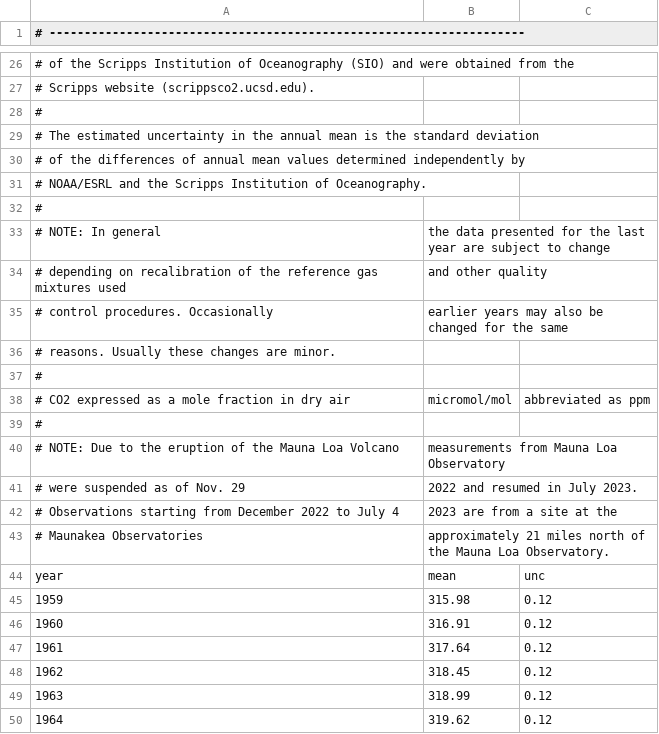
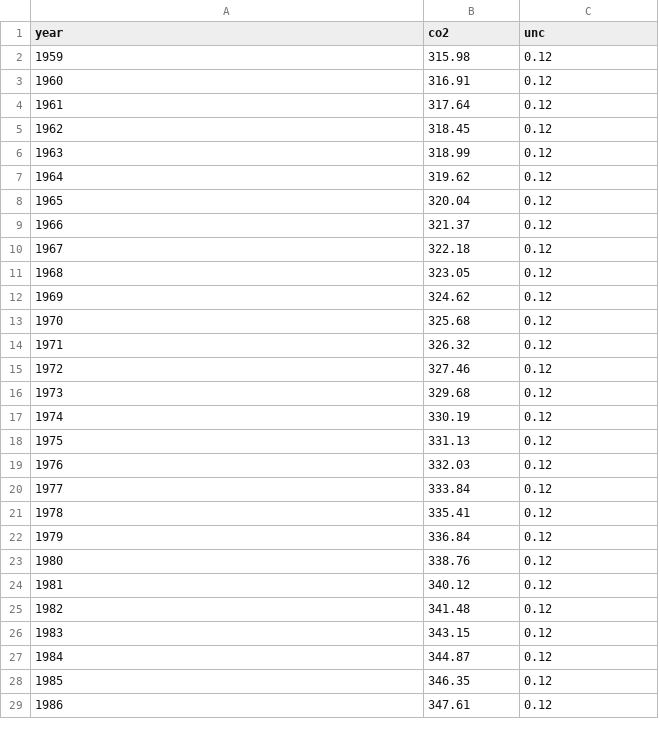
Before and after one commit to rachel-king4/PfDA_Assignment_2, a CSV file: CSV Files/co2_annmean_mlo.csv, drawn as a sheet; only a part is shown, gaps mark what is left out; the shorter side is filled out with more unchanged rows; the diff covers the shown part only; the diff names each change by its address in the sheet, - before the commit and + after, or states it on an @@ line.

Commit message:
added co2 data to present

```diff
--- a/CSV Files/co2_annmean_mlo.csv
+++ b/CSV Files/co2_annmean_mlo.csv
@@ column A (year) renumbered in row 1 @@
-B1: (empty)
+B1: co2
-C1: (empty)
+C1: unc
-row 26: # of the Scripps Institution of Oceanography (SIO) and were obtained from the
-row 27: # Scripps website (scrippsco2.ucsd.edu).
-row 28: #
-row 29: # The estimated uncertainty in the annual mean is the standard deviation
-row 30: # of the differences of annual mean values determined independently by
-row 31: # NOAA/ESRL and the Scripps Institution of Oceanography.
-row 32: #
-row 33: # NOTE: In general | the data presented for the last year are subject to change
-row 34: # depending on recalibration of the reference gas mixtures used | and other quality
-row 35: # control procedures. Occasionally | earlier years may also be changed for the same
-row 36: # reasons. Usually these changes are minor.
-row 37: #
-row 38: # CO2 expressed as a mole fraction in dry air | micromol/mol | abbreviated as ppm
-row 39: #
-row 40: # NOTE: Due to the eruption of the Mauna Loa Volcano | measurements from Mauna Loa Observatory
-row 41: # were suspended as of Nov. 29 | 2022 and resumed in July 2023.
-row 42: # Observations starting from December 2022 to July 4 | 2023 are from a site at the
-row 43: # Maunakea Observatories | approximately 21 miles north of the Mauna Loa Observatory.
-row 44: year | mean | unc
```
Also changed, not shown: 24 removed rows elsewhere in this file, CSV Files/Epica Temp.csv, temp_CO2_present.csv, 8 other files.
